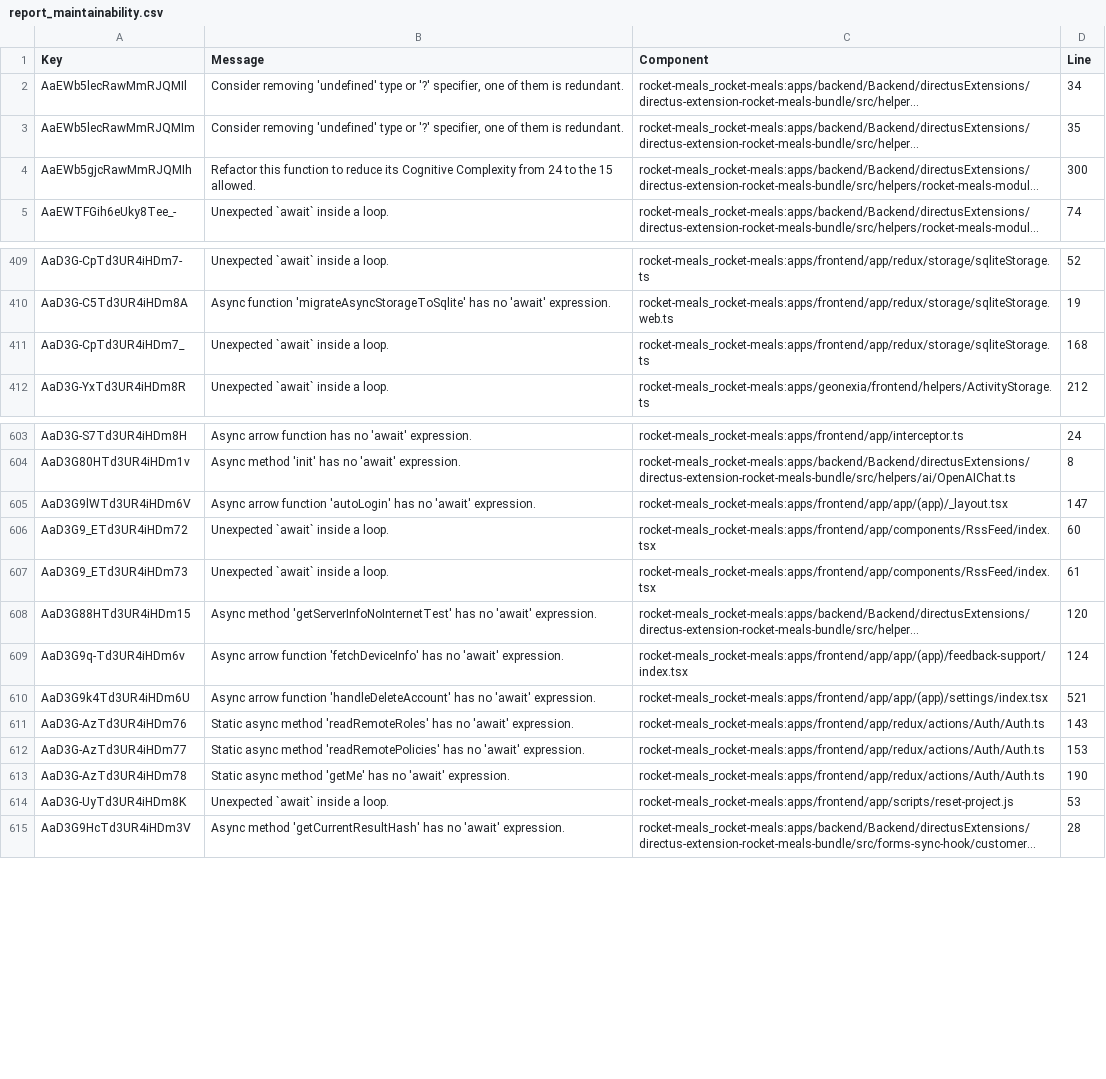
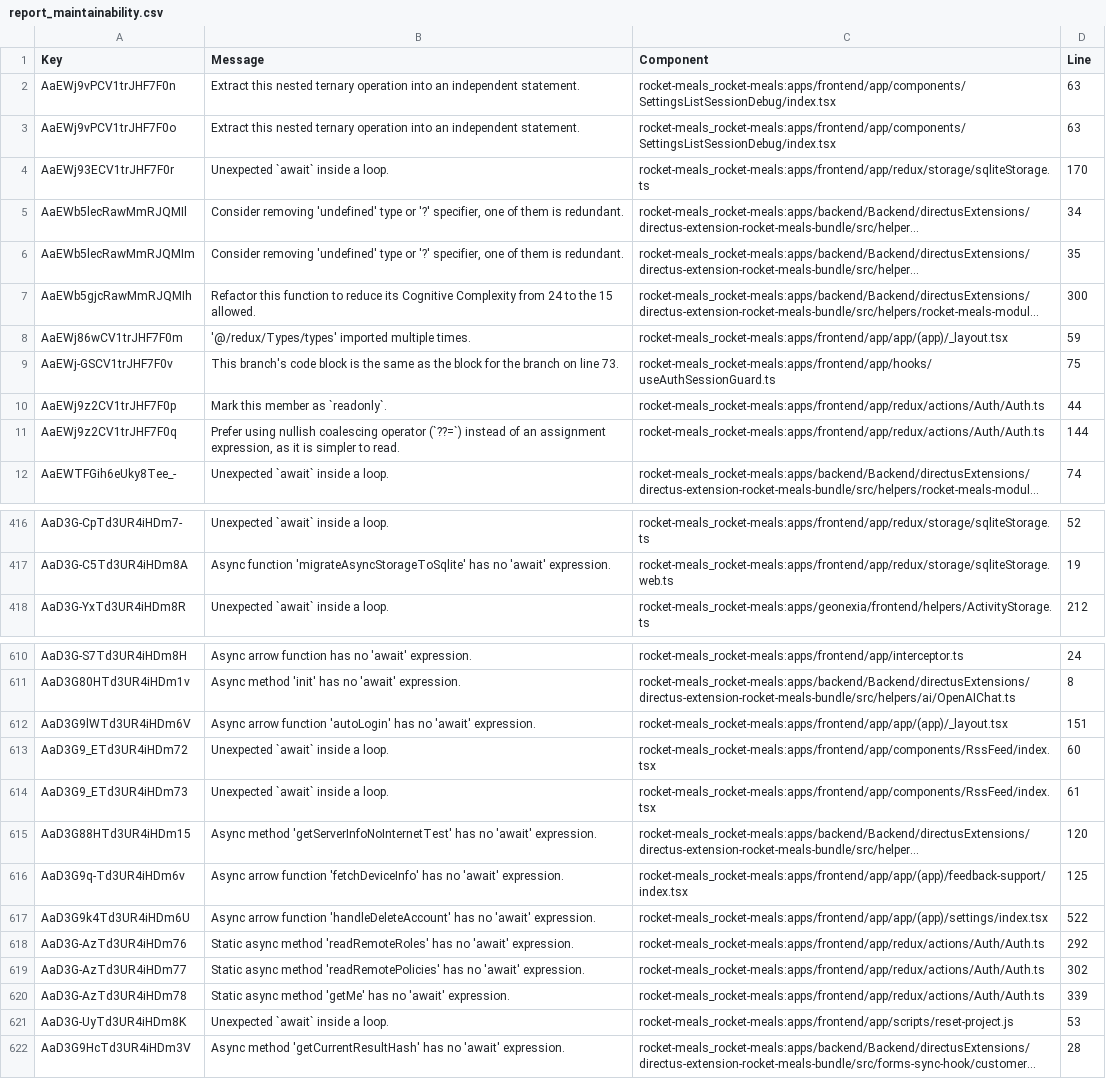
Before and after one commit to rocket-meals/swosy, a CSV file: reports/sonarCloud/report_maintainability.csv, drawn as a sheet; only a part is shown, gaps mark what is left out; long unchanged cells end in …; removed rows and columns are numbered as before the commit, all else as after; the diff covers the shown part only; the diff names each change by its address in the sheet, - before the commit and + after, or states it on an @@ line.

```diff
--- a/reports/sonarCloud/report_maintainability.csv
+++ b/reports/sonarCloud/report_maintainability.csv
+row 2: AaEWj9vPCV1trJHF7F0n | Extract this nested ternary operation into an independent statement. | rocket-meals_rocket-meals:apps/frontend/app/components/SettingsListSessionDebug/index.tsx | 63
+row 3: AaEWj9vPCV1trJHF7F0o | Extract this nested ternary operation into an independent statement. | rocket-meals_rocket-meals:apps/frontend/app/components/SettingsListSessionDebug/index.tsx | 63
+row 4: AaEWj93ECV1trJHF7F0r | Unexpected `await` inside a loop. | rocket-meals_rocket-meals:apps/frontend/app/redux/storage/sqliteStorage.ts | 170
+row 8: AaEWj86wCV1trJHF7F0m | '@/redux/Types/types' imported multiple times. | rocket-meals_rocket-meals:apps/frontend/app/app/(app)/_layout.tsx | 59
+row 9: AaEWj-GSCV1trJHF7F0v | This branch's code block is the same as the block for the branch on line 73. | rocket-meals_rocket-meals:apps/frontend/app/hooks/useAuthSessionGuard.ts | 75
+row 10: AaEWj9z2CV1trJHF7F0p | Mark this member as `readonly`. | rocket-meals_rocket-meals:apps/frontend/app/redux/actions/Auth/Auth.ts | 44
+row 11: AaEWj9z2CV1trJHF7F0q | Prefer using nullish coalescing operator (`??=`) instead of an assignment expression, as it is simpler to read. | rocket-meals_rocket-meals:apps/frontend/app/redux/actions/Auth/Auth.ts | 144
-row 411: AaD3G-CpTd3UR4iHDm7_ | Unexpected `await` inside a loop. | rocket-meals_rocket-meals:apps/frontend/app/redux/storage/sqliteStorage.ts | 168
-D612 (Line): 147
+D612 (Line): 151
-D616 (Line): 124
+D616 (Line): 125
-D617 (Line): 521
+D617 (Line): 522
-D618 (Line): 143
+D618 (Line): 292
-D619 (Line): 153
+D619 (Line): 302
-D620 (Line): 190
+D620 (Line): 339
```
Also changed, not shown: 1 added row and 5 edited cells elsewhere in this file, reports/sonarCloud/report_reliability.csv, 2 other files.
